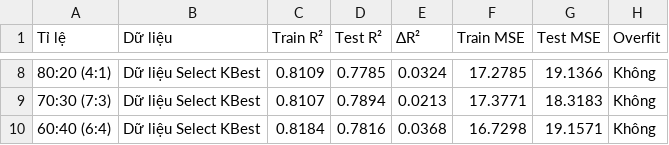
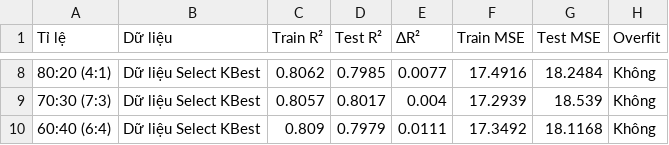
Before and after one commit to ducqwang/life-expectancy-prediction, a CSV file: results/linear_result/linear_regression_comparison.csv, drawn as a sheet; only a part is shown, gaps mark what is left out; the diff covers the shown part only.

```diff
--- a/results/linear_result/linear_regression_comparison.csv
+++ b/results/linear_result/linear_regression_comparison.csv
@@ -8,3 +8,3 @@ Tỉ lệ,Dữ liệu,Train R²,Test R²,ΔR²,Train MSE,Test MSE,Overfit
-80:20 (4:1),Dữ liệu Select KBest,0.8109,0.7785,0.0324,17.2785,19.1366,Không
-70:30 (7:3),Dữ liệu Select KBest,0.8107,0.7894,0.0213,17.3771,18.3183,Không
-60:40 (6:4),Dữ liệu Select KBest,0.8184,0.7816,0.0368,16.7298,19.1571,Không
+80:20 (4:1),Dữ liệu Select KBest,0.8062,0.7985,0.0077,17.4916,18.2484,Không
+70:30 (7:3),Dữ liệu Select KBest,0.8057,0.8017,0.004,17.2939,18.539,Không
+60:40 (6:4),Dữ liệu Select KBest,0.809,0.7979,0.0111,17.3492,18.1168,Không
```
Also changed, not shown: 30 edited cells elsewhere in this file, 5 other files.
